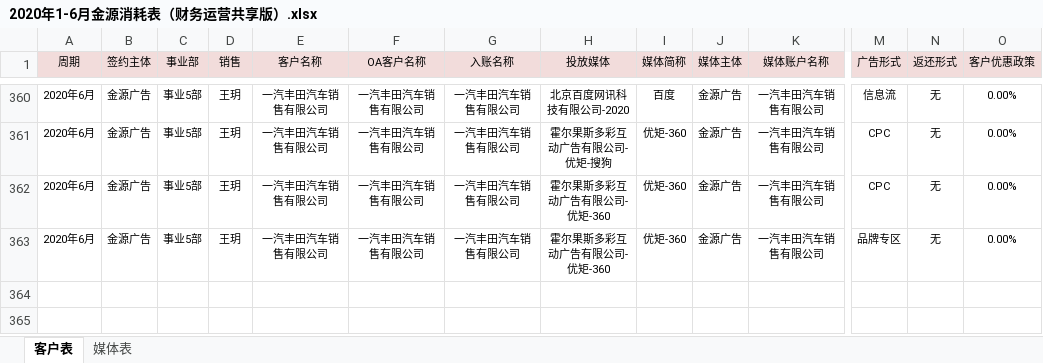
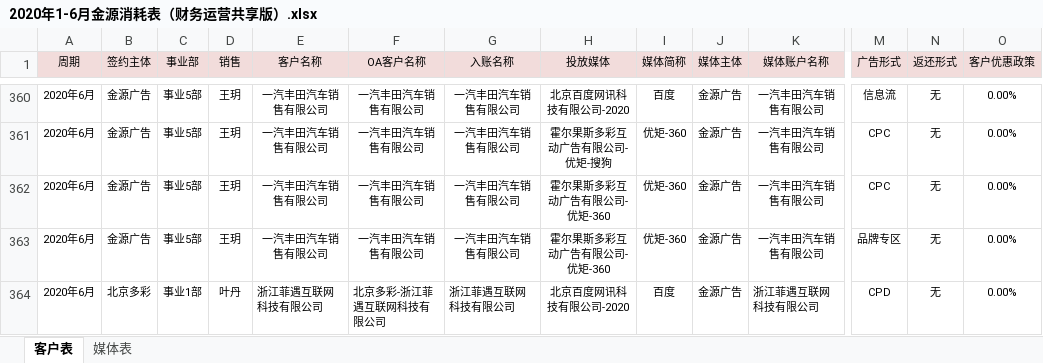
Before and after one commit to o-f-m/-, an Excel workbook: 2020年1-6月金源消耗表（财务运营共享版）.xlsx, sheet 客户表, drawn as a sheet; only a part is shown, gaps mark what is left out; values as stored, in another font and other column widths than the file's, no borders; conditional formats not drawn; rows hold the shown columns only; the diff names each change by its address in the sheet, - before the commit and + after, or states it on an @@ line.

```diff
--- a/2020年1-6月金源消耗表（财务运营共享版）.xlsx (sheet 客户表)
+++ b/2020年1-6月金源消耗表（财务运营共享版）.xlsx (sheet 客户表)
+row 364: 2020年6月 | 北京多彩 | 事业1部 | 叶丹 | 浙江菲遇互联网科技有限公司 | 北京多彩-浙江菲遇互联网科技有限公司 | 浙江菲遇互联网科技有限公司 | 北京百度网讯科技有限公司-2020 | 百度 | 金源广告 | 浙江菲遇互联网科技有限公司 | CPD | 无 | 0.00%
```
Also changed, not shown: 1 other file.
